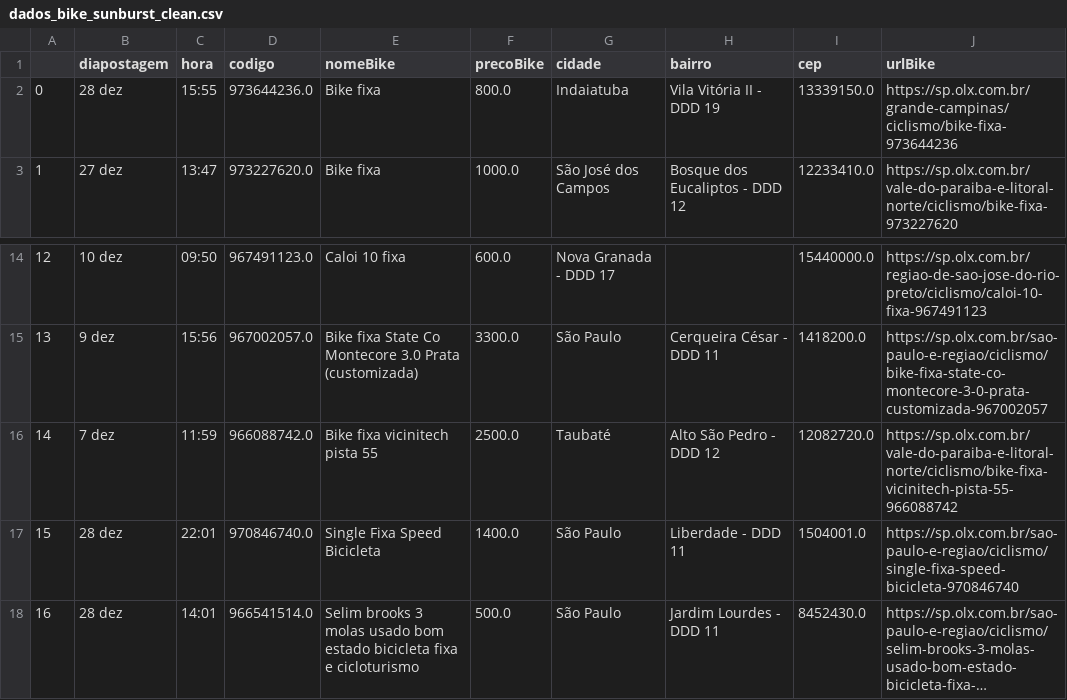
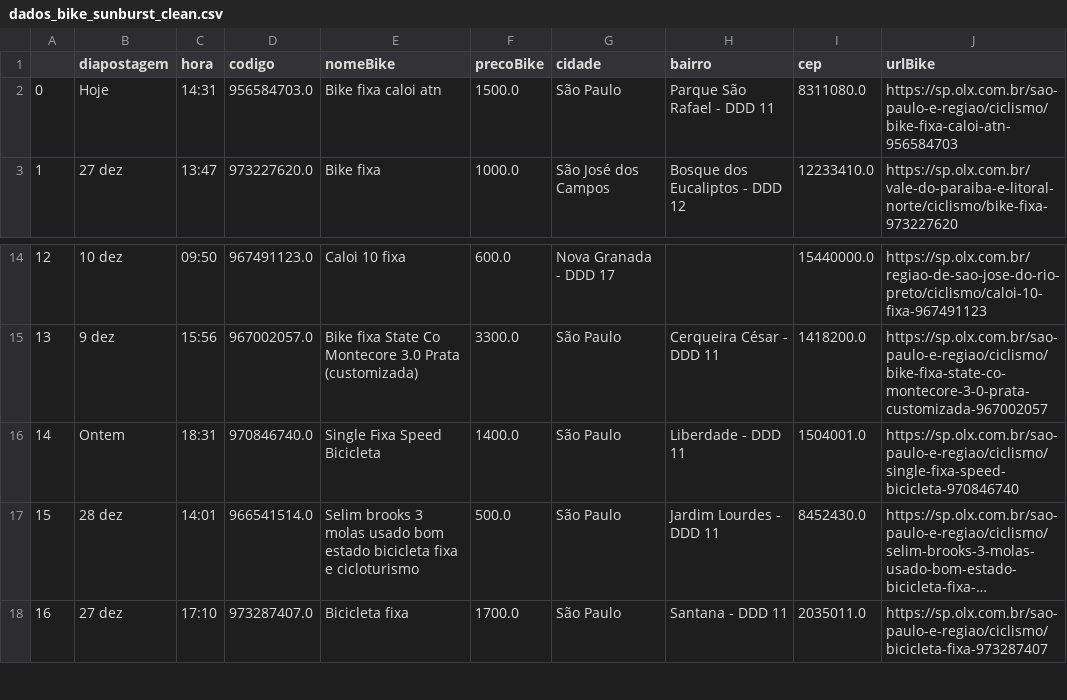
Before and after one commit to cmpaulo/webScrap, a CSV file: dados_bike_sunburst_clean.csv, drawn as a sheet; only a part is shown, gaps mark what is left out; the shorter side is filled out with more unchanged rows; long unchanged cells end in …; removed rows and columns are numbered as before the commit, all else as after; the diff names each change by its address in the sheet, - before the commit and + after, or states it on an @@ line.

```diff
--- a/dados_bike_sunburst_clean.csv
+++ b/dados_bike_sunburst_clean.csv
-row 2: 0 | 28 dez | 15:55 | 973644236.0 | Bike fixa | 800.0 | Indaiatuba | Vila Vitória II - DDD 19 | 13339150.0 | https://sp.olx.com.br/grande-campinas/ciclismo/bike-fixa-973644236
+row 2: 0 | Hoje | 14:31 | 956584703.0 | Bike fixa caloi atn | 1500.0 | São Paulo | Parque São Rafael - DDD 11 | 8311080.0 | https://sp.olx.com.br/sao-paulo-e-regiao/ciclismo/bike-fixa-caloi-atn-956584703
-row 16: 14 | 7 dez | 11:59 | 966088742.0 | Bike fixa vicinitech pista 55 | 2500.0 | Taubaté | Alto São Pedro - DDD 12 | 12082720.0 | https://sp.olx.com.br/vale-do-paraiba-e-litoral-norte/ciclismo/bike-fixa-vicinitech-pista-55-966088742
@@ column A renumbered from row 16 down @@
-B16 (diapostagem): 28 dez
+B16 (diapostagem): Ontem
-C16 (hora): 22:01
+C16 (hora): 18:31
```
Also changed, not shown: dados_bike_busca_sunburst.csv, 3 other files.
